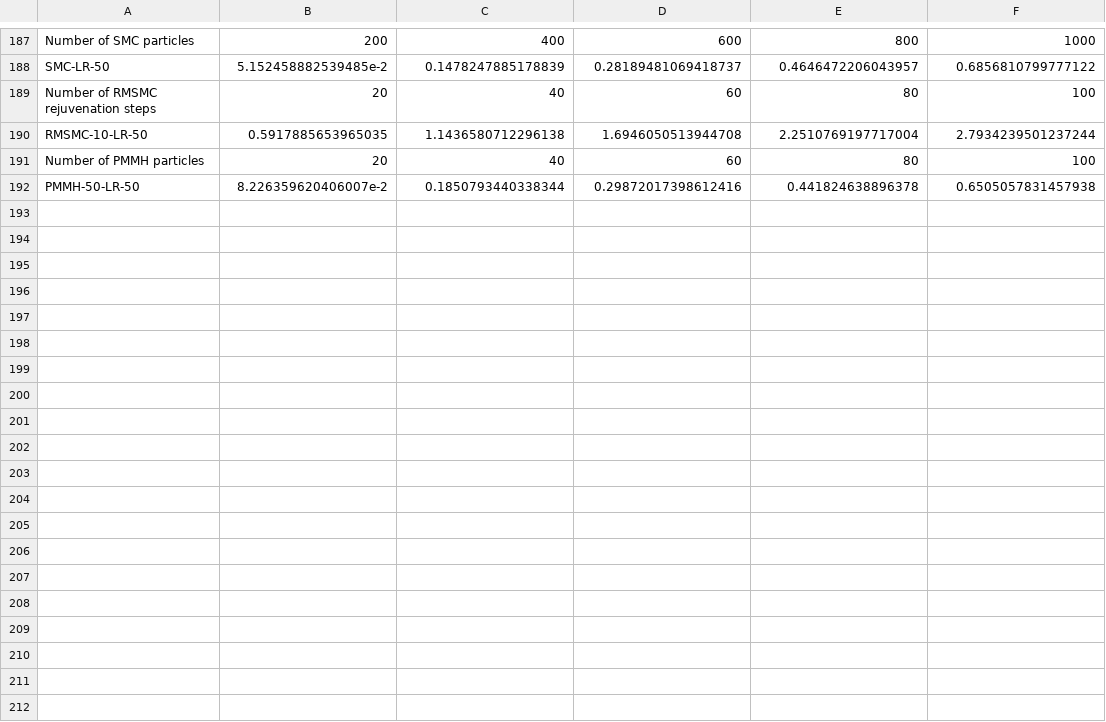
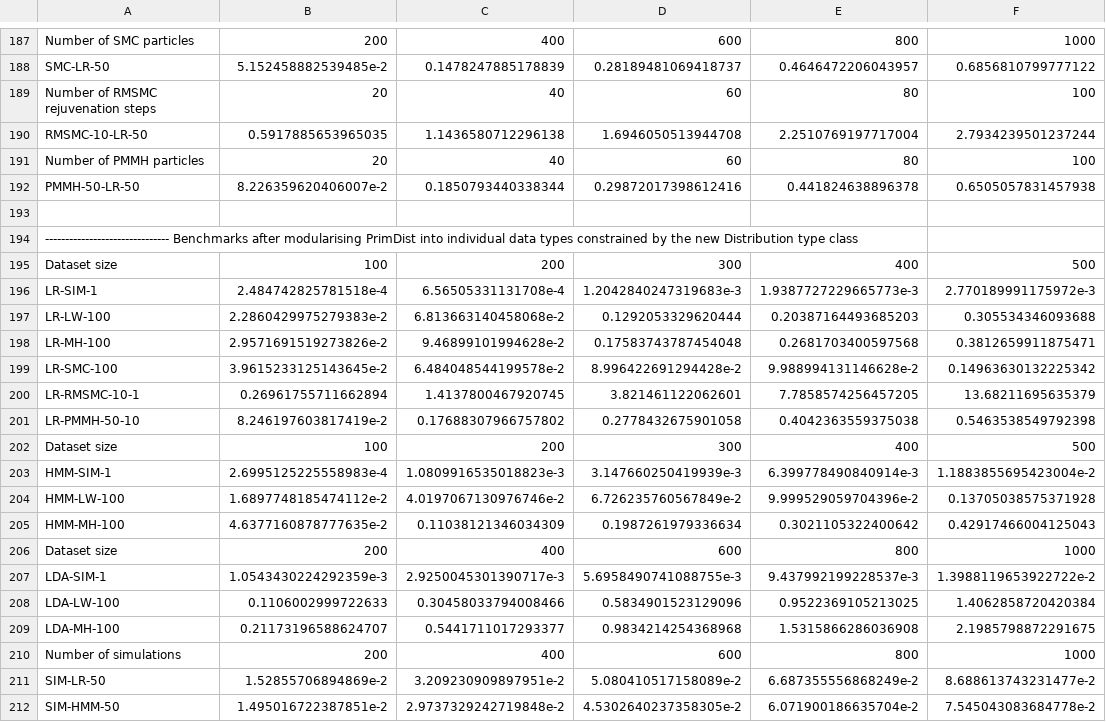
Before and after one commit to min-nguyen/prob-fx-2, a CSV file: examples/benchmarks/benchmarks.csv, drawn as a sheet; only a part is shown, gaps mark what is left out; the diff covers the shown part only.

Commit message:
[Added] benchmark results for PrimDist rework

```diff
--- a/examples/benchmarks/benchmarks.csv
+++ b/examples/benchmarks/benchmarks.csv
@@ -192 +192,21 @@ Number of PMMH particles,20,40,60,80,100
 PMMH-50-LR-50,8.226359620406007e-2,0.1850793440338344,0.29872017398612416,0.441824638896378,0.6505057831457938
+
+------------------------------- Benchmarks after modularising PrimDist into individual data types constrained by the new Distribution type class
+Dataset size,100,200,300,400,500
+LR-SIM-1,2.484742825781518e-4,6.56505331131708e-4,1.2042840247319683e-3,1.9387727229665773e-3,2.770189991175972e-3
+LR-LW-100,2.2860429975279383e-2,6.813663140458068e-2,0.1292053329620444,0.20387164493685203,0.305534346093688
+LR-MH-100,2.9571691519273826e-2,9.46899101994628e-2,0.17583743787454048,0.2681703400597568,0.3812659911875471
+LR-SMC-100,3.9615233125143645e-2,6.484048544199578e-2,8.996422691294428e-2,9.988994131146628e-2,0.14963630132225342
+LR-RMSMC-10-1,0.26961755711662894,1.4137800467920745,3.821461122062601,7.7858574256457205,13.68211695635379
+LR-PMMH-50-10,8.246197603817419e-2,0.17688307966757802,0.2778432675901058,0.4042363559375038,0.5463538549792398
+Dataset size,100,200,300,400,500
+HMM-SIM-1,2.6995125225558983e-4,1.0809916535018823e-3,3.147660250419939e-3,6.399778490840914e-3,1.1883855695423004e-2
+HMM-LW-100,1.6897748185474112e-2,4.0197067130976746e-2,6.726235760567849e-2,9.999529059704396e-2,0.13705038575371928
+HMM-MH-100,4.6377160878777635e-2,0.11038121346034309,0.1987261979336634,0.3021105322400642,0.42917466004125043
+Dataset size,200,400,600,800,1000
+LDA-SIM-1,1.0543430224292359e-3,2.9250045301390717e-3,5.6958490741088755e-3,9.437992199228537e-3,1.3988119653922722e-2
+LDA-LW-100,0.1106002999722633,0.30458033794008466,0.5834901523129096,0.9522369105213025,1.4062858720420384
+LDA-MH-100,0.21173196588624707,0.5441711017293377,0.9834214254368968,1.5315866286036908,2.1985798872291675
+Number of simulations,200,400,600,800,1000
+SIM-LR-50,1.52855706894869e-2,3.209230909897951e-2,5.080410517158089e-2,6.687355556868249e-2,8.688613743231477e-2
+SIM-HMM-50,1.495016722387851e-2,2.9737329242719848e-2,4.5302640237358305e-2,6.071900186635704e-2,7.545043083684778e-2
```
Also changed, not shown: 15 added rows elsewhere in this file, 2 other files.
